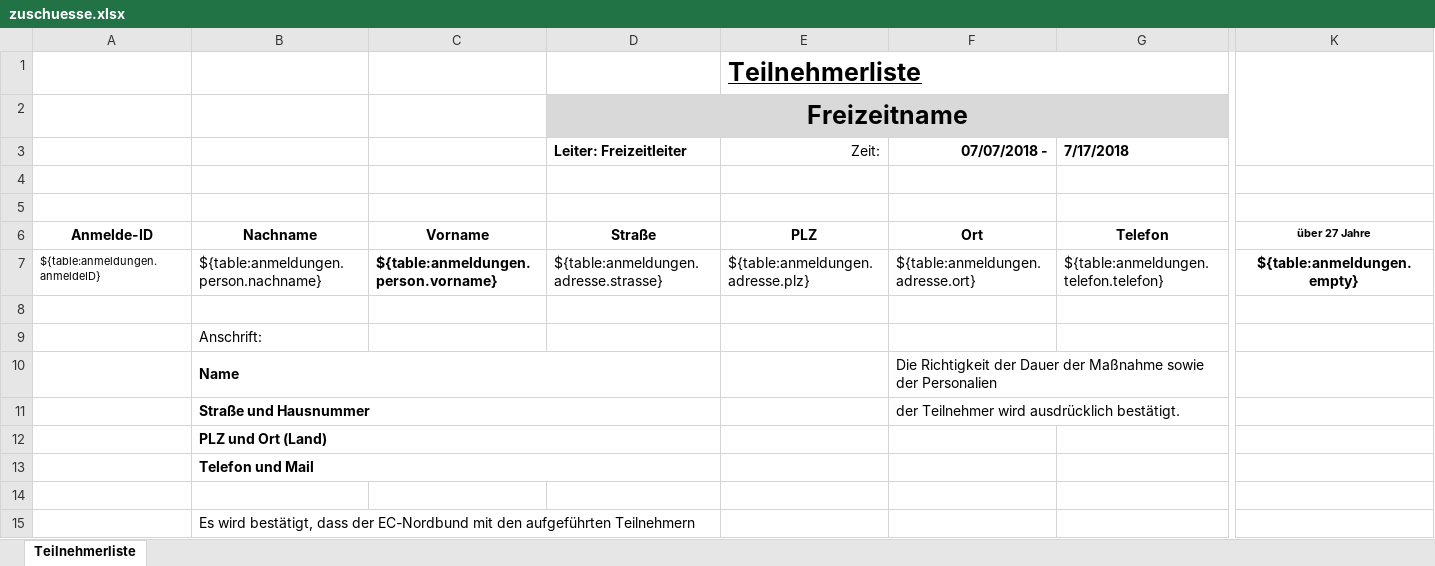
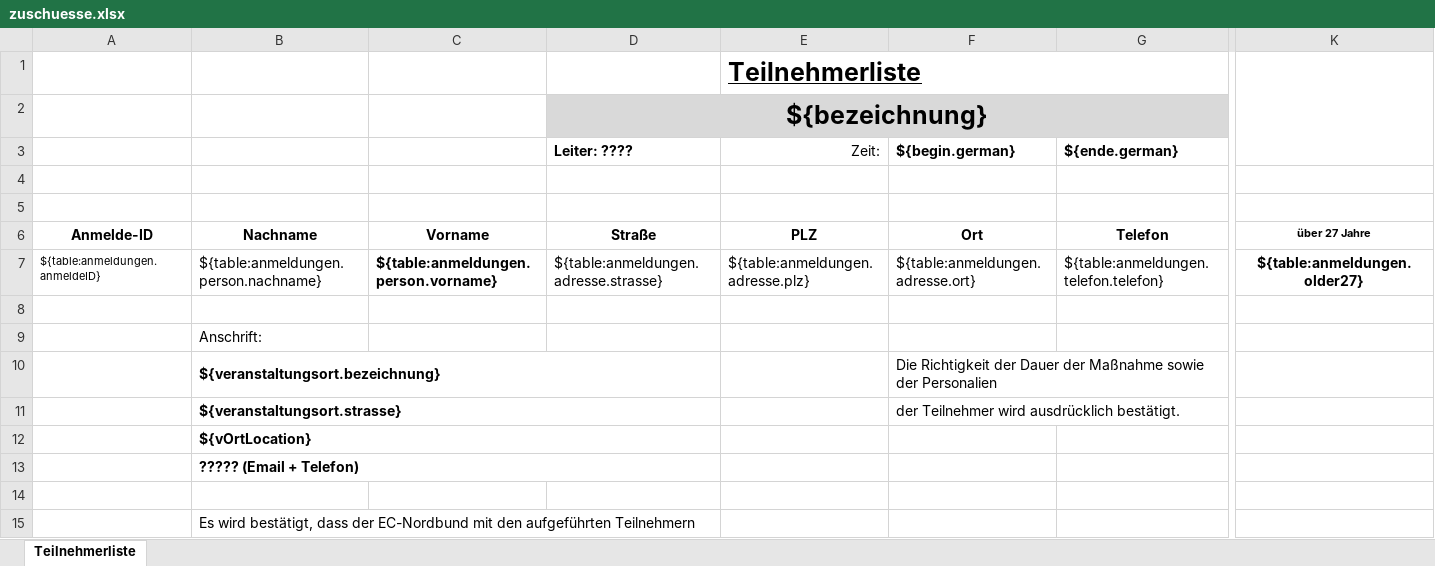
Before and after one commit to EC-Nordbund/ec-verwaltungs-app, an Excel workbook: packages/app/public/templates/zuschuesse.xlsx, sheet Teilnehmerliste, drawn as a sheet; only a part is shown, gaps mark what is left out; values as stored, in another font and other column widths than the file's, no borders; charts and pictures not drawn; removed rows and columns are numbered as before the commit, all else as after; rows hold the shown columns only; the diff names each change by its address in the sheet, - before the commit and + after, or states it on an @@ line.

Commit message:
add TN List generator

```diff
--- a/packages/app/public/templates/zuschuesse.xlsx (sheet Teilnehmerliste)
+++ b/packages/app/public/templates/zuschuesse.xlsx (sheet Teilnehmerliste)
-D2: Freizeitname
+D2: ${bezeichnung}
-row 3:  |  |  | Leiter: Freizeitleiter | Zeit: | 07/07/2018 - | 7/17/2018
+row 3:  |  |  | Leiter: ???? | Zeit: | ${begin.german} | ${ende.german}
-K7: ${table:anmeldungen.empty}
+K7: ${table:anmeldungen.older27}
-B10: Name
+B10: ${veranstaltungsort.bezeichnung}
-B11: Straße und Hausnummer
+B11: ${veranstaltungsort.strasse}
-B12: PLZ und Ort (Land)
+B12: ${vOrtLocation}
-B13: Telefon und Mail
+B13: ????? (Email + Telefon)
```
Also changed, not shown: charts or pictures, packages/app/public/templates/kueche.xlsx, packages/app/public/templates/leiter.xlsx, 8 other files.
